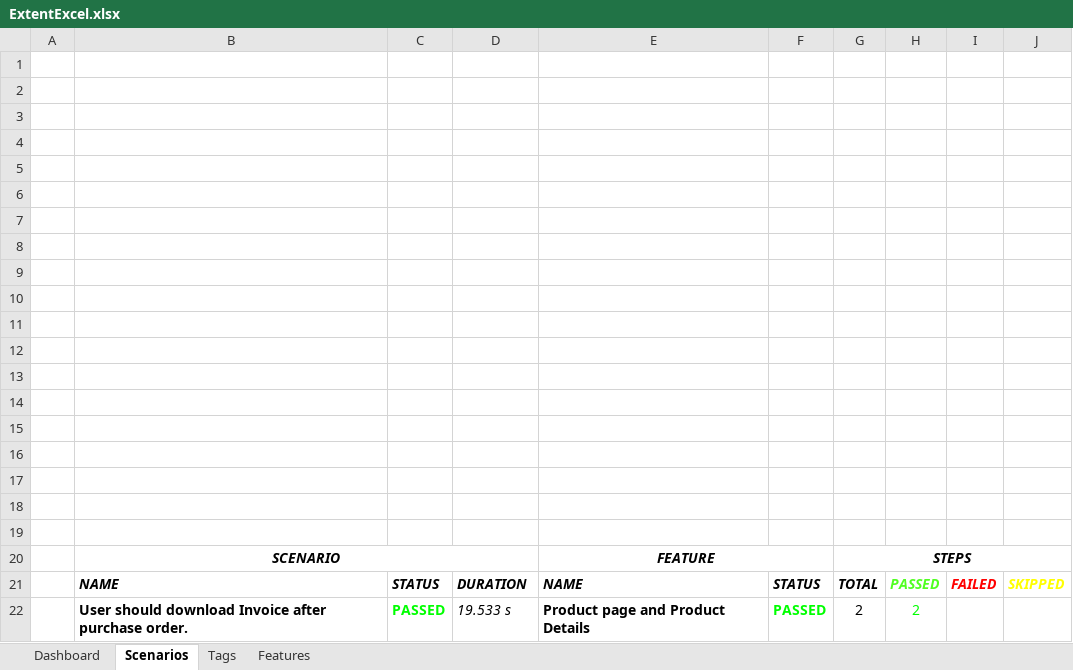
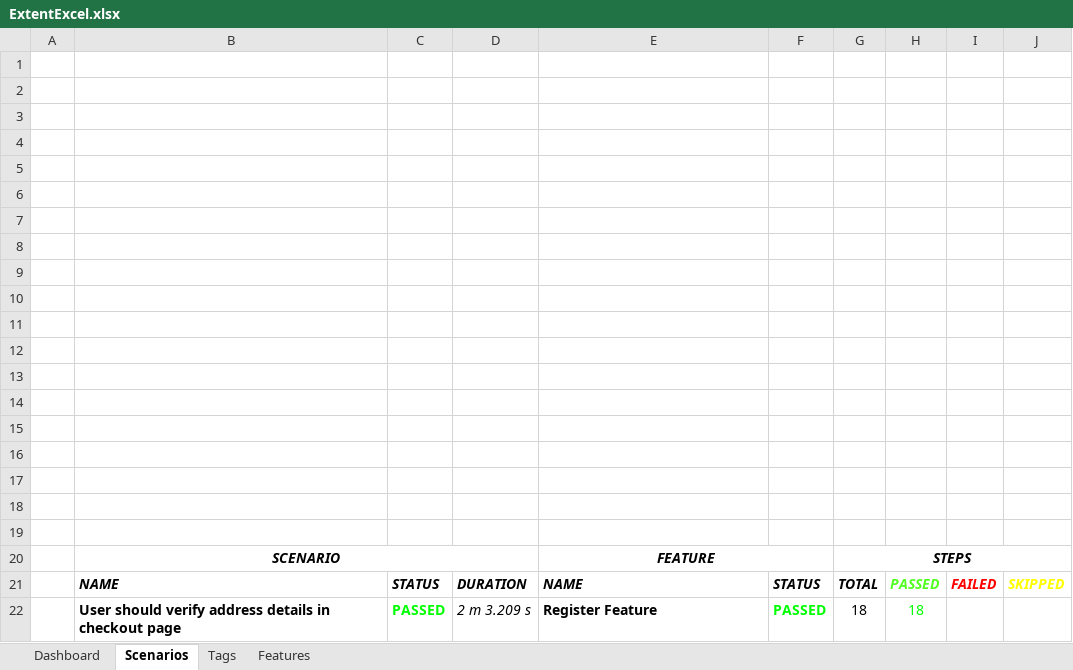
Before and after one commit to Jignashathummar/week16_Automation_Exercise, an Excel workbook: automation-exercise-cucumberuntitled/test-output/ExcelReport/ExtentExcel.xlsx, sheet Scenarios, drawn as a sheet; values as stored, in another font and other column widths than the file's, no borders; charts and pictures not drawn; removed rows and columns are numbered as before the commit, all else as after; the diff names each change by its address in the sheet, - before the commit and + after, or states it on an @@ line.

```diff
--- a/automation-exercise-cucumberuntitled/test-output/ExcelReport/ExtentExcel.xlsx (sheet Scenarios)
+++ b/automation-exercise-cucumberuntitled/test-output/ExcelReport/ExtentExcel.xlsx (sheet Scenarios)
-row 22:  | User should download Invoice after purchase order. | PASSED | 19.533 s | Product page and Product Details | PASSED | 2 | 2
+row 22:  | User should verify address details in checkout page | PASSED | 2 m 3.209 s | Register Feature | PASSED | 18 | 18
```
Also changed, not shown: sheet Tags, sheet Features, charts or pictures, 16 other files.
